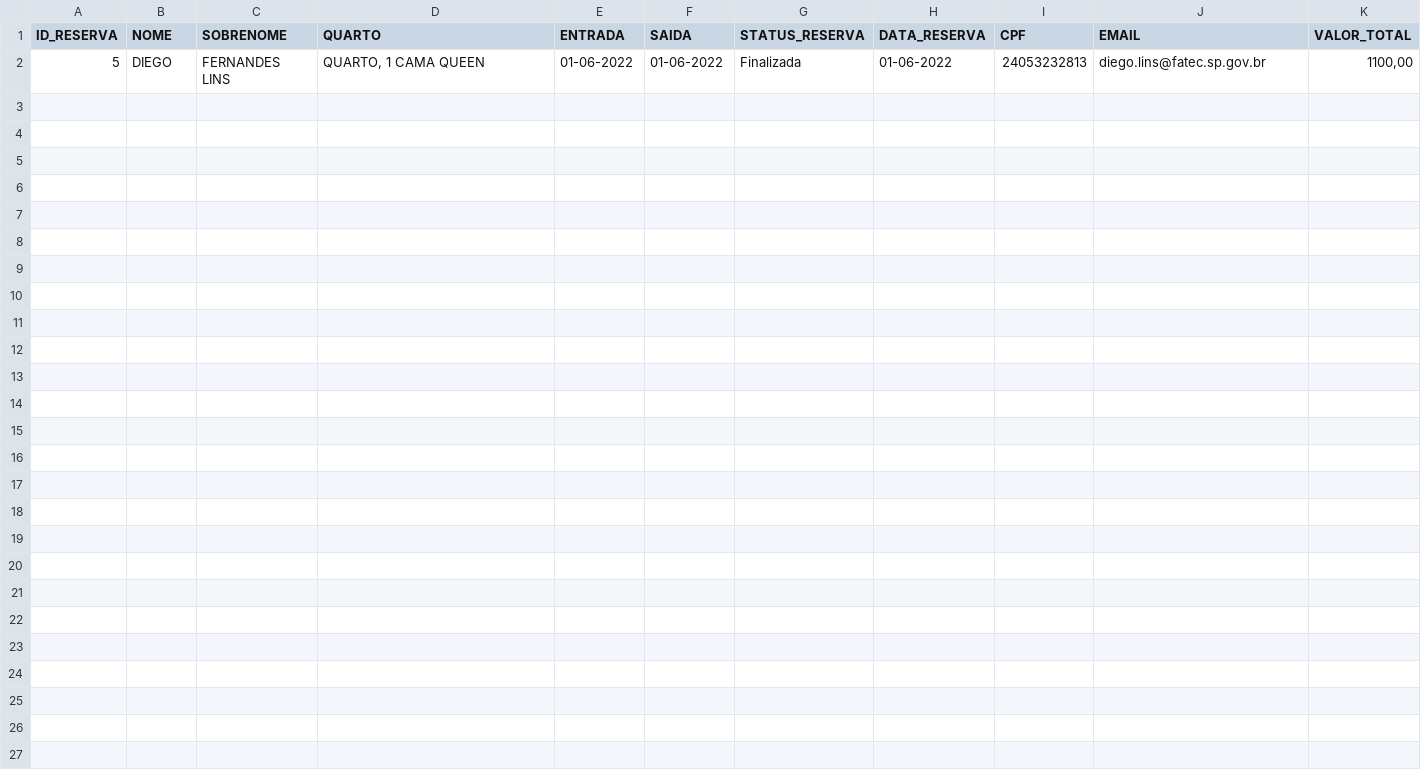
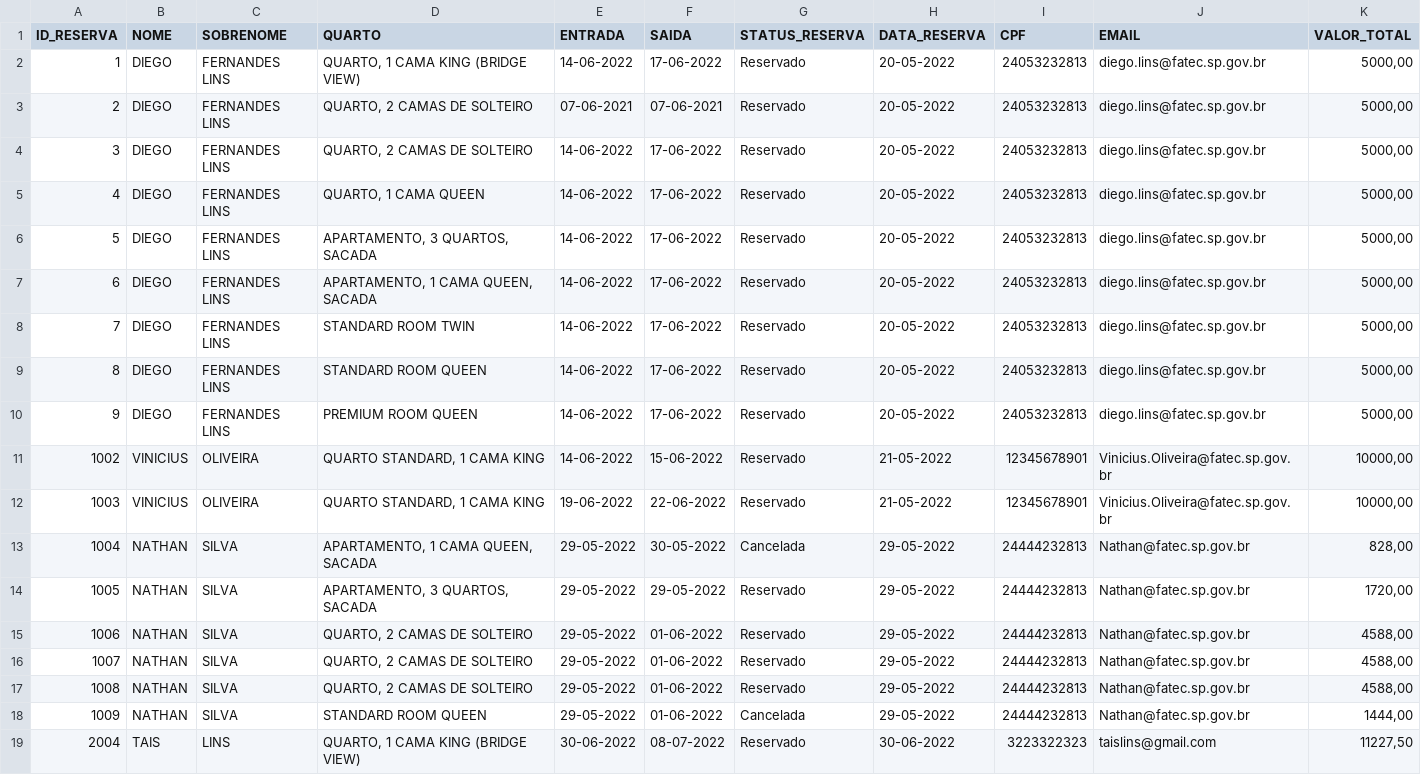
Before and after one commit to DiegoLins10/PinguCheckIn, a CSV file: PinguCheckIn/Relatorios/ reservas_pingu.CSV, drawn as a sheet.

Commit message:
Pingu correções

```diff
--- a/PinguCheckIn/Relatorios/ reservas_pingu.CSV
+++ b/PinguCheckIn/Relatorios/ reservas_pingu.CSV
@@ -1,2 +1,19 @@
 ID_RESERVA;NOME;SOBRENOME;QUARTO;ENTRADA;SAIDA;STATUS_RESERVA;DATA_RESERVA;CPF;EMAIL;VALOR_TOTAL;
-5;DIEGO;FERNANDES LINS;QUARTO, 1 CAMA QUEEN;01-06-2022;01-06-2022;Finalizada;01-06-2022;	24053232813;diego.lins@fatec.sp.gov.br;1100,00;
+1;DIEGO;FERNANDES LINS;QUARTO, 1 CAMA KING (BRIDGE VIEW);14-06-2022;17-06-2022;Reservado;20-05-2022;	24053232813;diego.lins@fatec.sp.gov.br;5000,00;
+2;DIEGO;FERNANDES LINS;QUARTO, 2 CAMAS DE SOLTEIRO;07-06-2021;07-06-2021;Reservado;20-05-2022;	24053232813;diego.lins@fatec.sp.gov.br;5000,00;
+3;DIEGO;FERNANDES LINS;QUARTO, 2 CAMAS DE SOLTEIRO;14-06-2022;17-06-2022;Reservado;20-05-2022;	24053232813;diego.lins@fatec.sp.gov.br;5000,00;
+4;DIEGO;FERNANDES LINS;QUARTO, 1 CAMA QUEEN;14-06-2022;17-06-2022;Reservado;20-05-2022;	24053232813;diego.lins@fatec.sp.gov.br;5000,00;
+5;DIEGO;FERNANDES LINS;APARTAMENTO, 3 QUARTOS, SACADA;14-06-2022;17-06-2022;Reservado;20-05-2022;	24053232813;diego.lins@fatec.sp.gov.br;5000,00;
+6;DIEGO;FERNANDES LINS;APARTAMENTO, 1 CAMA QUEEN, SACADA;14-06-2022;17-06-2022;Reservado;20-05-2022;	24053232813;diego.lins@fatec.sp.gov.br;5000,00;
+7;DIEGO;FERNANDES LINS;STANDARD ROOM TWIN;14-06-2022;17-06-2022;Reservado;20-05-2022;	24053232813;diego.lins@fatec.sp.gov.br;5000,00;
+8;DIEGO;FERNANDES LINS;STANDARD ROOM QUEEN;14-06-2022;17-06-2022;Reservado;20-05-2022;	24053232813;diego.lins@fatec.sp.gov.br;5000,00;
+9;DIEGO;FERNANDES LINS;PREMIUM ROOM QUEEN;14-06-2022;17-06-2022;Reservado;20-05-2022;	24053232813;diego.lins@fatec.sp.gov.br;5000,00;
+1002;VINICIUS; OLIVEIRA;QUARTO STANDARD, 1 CAMA KING;14-06-2022;15-06-2022;Reservado;21-05-2022;	12345678901;Vinicius.Oliveira@fatec.sp.gov.br;10000,00;
+1003;VINICIUS; OLIVEIRA;QUARTO STANDARD, 1 CAMA KING;19-06-2022;22-06-2022;Reservado;21-05-2022;	12345678901;Vinicius.Oliveira@fatec.sp.gov.br;10000,00;
+1004;NATHAN;SILVA;APARTAMENTO, 1 CAMA QUEEN, SACADA;29-05-2022;30-05-2022;Cancelada;29-05-2022;	24444232813;Nathan@fatec.sp.gov.br;828,00;
+1005;NATHAN;SILVA;APARTAMENTO, 3 QUARTOS, SACADA;29-05-2022;29-05-2022;Reservado;29-05-2022;	24444232813;Nathan@fatec.sp.gov.br;1720,00;
+1006;NATHAN;SILVA;QUARTO, 2 CAMAS DE SOLTEIRO;29-05-2022;01-06-2022;Reservado;29-05-2022;	24444232813;Nathan@fatec.sp.gov.br;4588,00;
+1007;NATHAN;SILVA;QUARTO, 2 CAMAS DE SOLTEIRO;29-05-2022;01-06-2022;Reservado;29-05-2022;	24444232813;Nathan@fatec.sp.gov.br;4588,00;
+1008;NATHAN;SILVA;QUARTO, 2 CAMAS DE SOLTEIRO;29-05-2022;01-06-2022;Reservado;29-05-2022;	24444232813;Nathan@fatec.sp.gov.br;4588,00;
+1009;NATHAN;SILVA;STANDARD ROOM QUEEN;29-05-2022;01-06-2022;Cancelada;29-05-2022;	24444232813;Nathan@fatec.sp.gov.br;1444,00;
+2004;TAIS;LINS;QUARTO, 1 CAMA KING (BRIDGE VIEW);30-06-2022;08-07-2022;Reservado;30-06-2022;	3223322323;taislins@gmail.com;11227,50;
```
Also changed, not shown: 13 other files.
